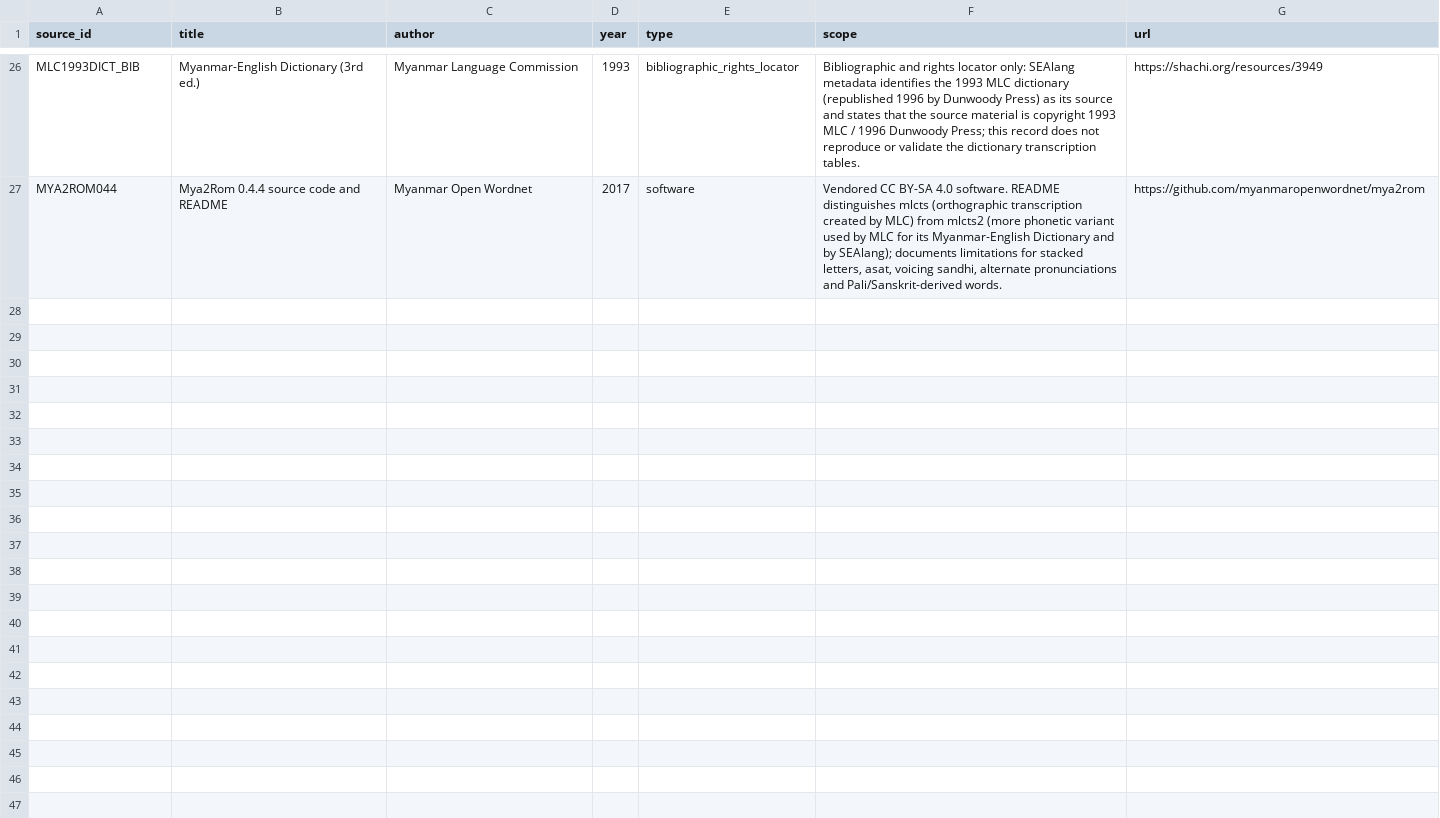
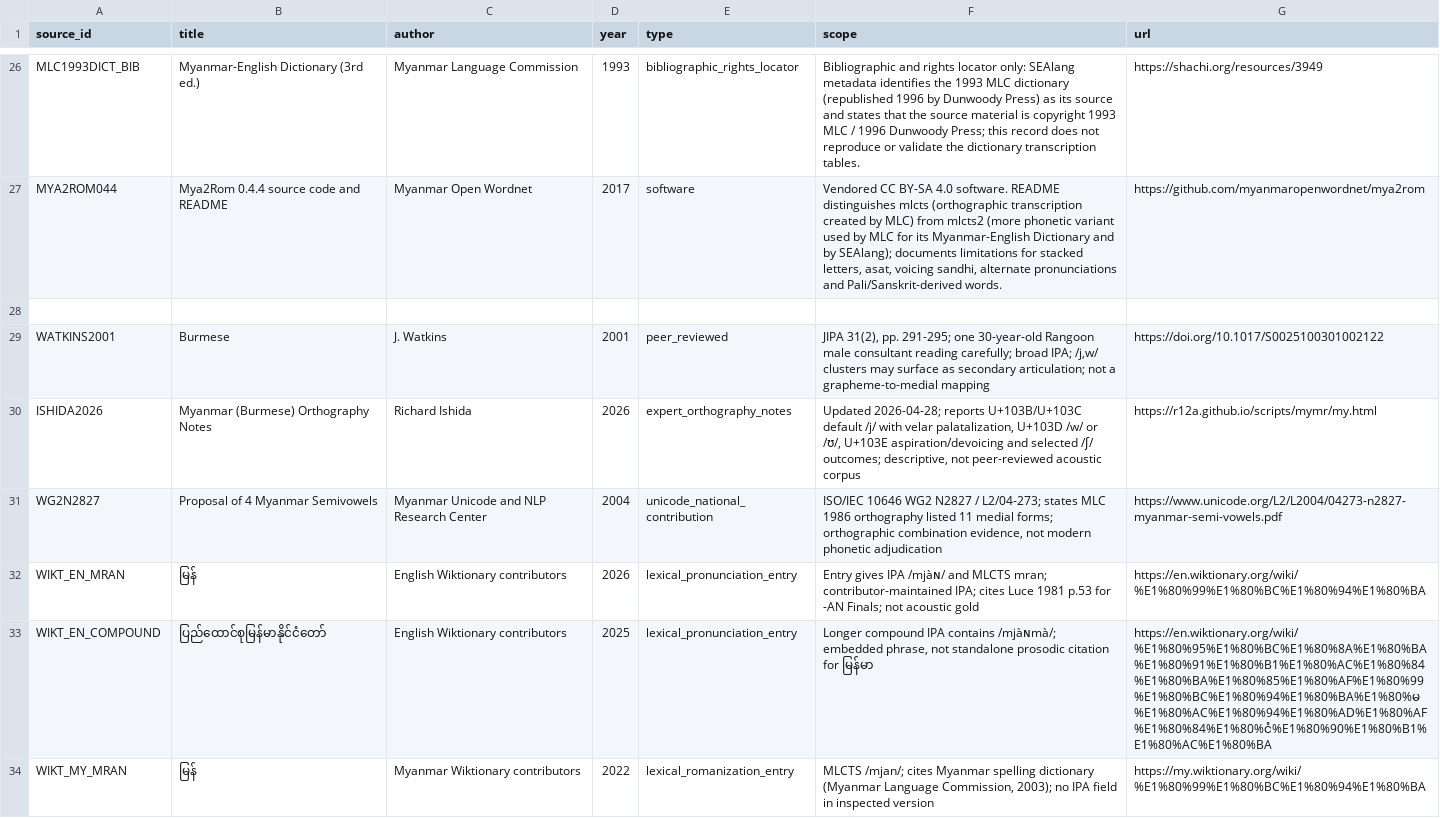
Before and after one commit to ClippyFirst/Burmese-Ukrainian-Phonetic-System-, a CSV file: data/burmese/sources.csv, drawn as a sheet; only a part is shown, gaps mark what is left out; the diff covers the shown part only.

Commit message:
research: map Burmese medial and G2P evidence

```diff
--- a/data/burmese/sources.csv
+++ b/data/burmese/sources.csv
@@ -27 +27,8 @@ MLC1993DICT_BIB,"Myanmar-English Dictionary (3rd ed.)",Myanmar Language Commissi
 MYA2ROM044,"Mya2Rom 0.4.4 source code and README","Myanmar Open Wordnet",2017,software,"Vendored CC BY-SA 4.0 software. README distinguishes mlcts (orthographic transcription created by MLC) from mlcts2 (more phonetic variant used by MLC for its Myanmar-English Dictionary and by SEAlang); documents limitations for stacked letters, asat, voicing sandhi, alternate pronunciations and Pali/Sanskrit-derived words.",https://github.com/myanmaropenwordnet/mya2rom
+
+WATKINS2001,"Burmese","J. Watkins",2001,peer_reviewed,"JIPA 31(2), pp. 291-295; one 30-year-old Rangoon male consultant reading carefully; broad IPA; /j,w/ clusters may surface as secondary articulation; not a grapheme-to-medial mapping",https://doi.org/10.1017/S0025100301002122
+ISHIDA2026,"Myanmar (Burmese) Orthography Notes","Richard Ishida",2026,expert_orthography_notes,"Updated 2026-04-28; reports U+103B/U+103C default /j/ with velar palatalization, U+103D /w/ or /ʊ/, U+103E aspiration/devoicing and selected /ʃ/ outcomes; descriptive, not peer-reviewed acoustic corpus",https://r12a.github.io/scripts/mymr/my.html
+WG2N2827,"Proposal of 4 Myanmar Semivowels","Myanmar Unicode and NLP Research Center",2004,unicode_national_contribution,"ISO/IEC 10646 WG2 N2827 / L2/04-273; states MLC 1986 orthography listed 11 medial forms; orthographic combination evidence, not modern phonetic adjudication",https://www.unicode.org/L2/L2004/04273-n2827-myanmar-semi-vowels.pdf
+WIKT_EN_MRAN,"မြန်","English Wiktionary contributors",2026,lexical_pronunciation_entry,"Entry gives IPA /mjàɴ/ and MLCTS mran; contributor-maintained IPA; cites Luce 1981 p.53 for -AN Finals; not acoustic gold",https://en.wiktionary.org/wiki/%E1%80%99%E1%80%BC%E1%80%94%E1%80%BA
+WIKT_EN_COMPOUND,"ပြည်ထောင်စုမြန်မာနိုင်ငံတော်","English Wiktionary contributors",2025,lexical_pronunciation_entry,"Longer compound IPA contains /mjàɴmà/; embedded phrase, not standalone prosodic citation for မြန်မာ",https://en.wiktionary.org/wiki/%E1%80%95%E1%80%BC%E1%80%8A%E1%80%BA%E1%80%91%E1%80%B1%E1%80%AC%E1%80%84%E1%80%BA%E1%80%85%E1%80%AF%E1%80%99%E1%80%BC%E1%80%94%E1%80%BA%E1%80%မ%E1%80%AC%E1%80%94%E1%80%AD%E1%80%AF%E1%80%84%E1%80%ငံ%E1%80%90%E1%80%B1%E1%80%AC%E1%80%BA
+WIKT_MY_MRAN,"မြန်","Myanmar Wiktionary contributors",2022,lexical_romanization_entry,"MLCTS /mjan/; cites Myanmar spelling dictionary (Myanmar Language Commission, 2003); no IPA field in inspected version",https://my.wiktionary.org/wiki/%E1%80%99%E1%80%BC%E1%80%94%E1%80%BA
```
Also changed, not shown: 7 added rows elsewhere in this file, data/burmese/phonological_rules.csv, data/burmese/source_claims.csv, 6 other files.
